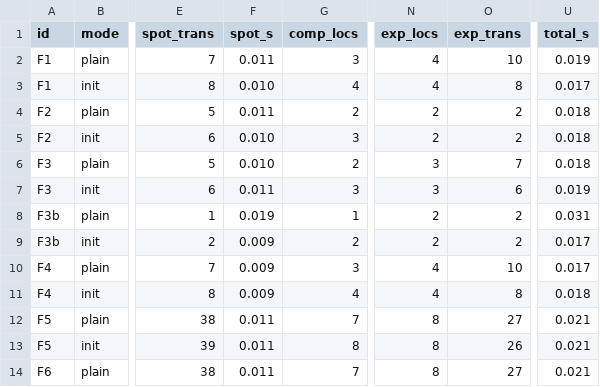
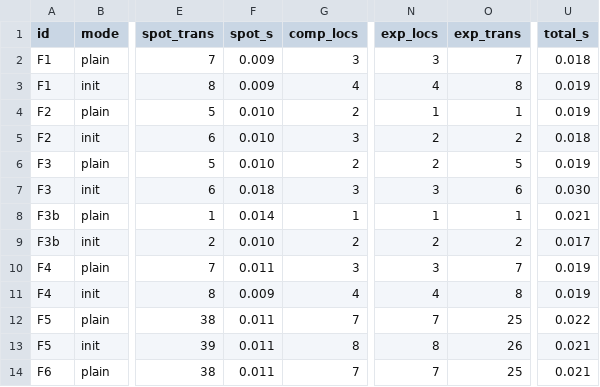
Before and after one commit to efares1/MTL2BA, a TSV file: evaluation/init_comparison.tsv, drawn as a sheet; only a part is shown, gaps mark what is left out; the diff covers the shown part only; the diff names each change by its address in the sheet, - before the commit and + after, or states it on an @@ line.

```diff
--- a/evaluation/init_comparison.tsv
+++ b/evaluation/init_comparison.tsv
-F2 (spot_s): 0.011
+F2 (spot_s): 0.009
-N2 (exp_locs): 4
+N2 (exp_locs): 3
-O2 (exp_trans): 10
+O2 (exp_trans): 7
-U2 (total_s): 0.019
+U2 (total_s): 0.018
-F3 (spot_s): 0.010
+F3 (spot_s): 0.009
-U3 (total_s): 0.017
+U3 (total_s): 0.019
-F4 (spot_s): 0.011
+F4 (spot_s): 0.010
-N4 (exp_locs): 2
+N4 (exp_locs): 1
-O4 (exp_trans): 2
+O4 (exp_trans): 1
-U4 (total_s): 0.018
+U4 (total_s): 0.019
-N6 (exp_locs): 3
+N6 (exp_locs): 2
-O6 (exp_trans): 7
+O6 (exp_trans): 5
-U6 (total_s): 0.018
+U6 (total_s): 0.019
-F7 (spot_s): 0.011
+F7 (spot_s): 0.018
-U7 (total_s): 0.019
+U7 (total_s): 0.030
-F8 (spot_s): 0.019
+F8 (spot_s): 0.014
-N8 (exp_locs): 2
+N8 (exp_locs): 1
-O8 (exp_trans): 2
+O8 (exp_trans): 1
-U8 (total_s): 0.031
+U8 (total_s): 0.021
-F9 (spot_s): 0.009
+F9 (spot_s): 0.010
-F10 (spot_s): 0.009
+F10 (spot_s): 0.011
-N10 (exp_locs): 4
+N10 (exp_locs): 3
-O10 (exp_trans): 10
+O10 (exp_trans): 7
-U10 (total_s): 0.017
+U10 (total_s): 0.019
-U11 (total_s): 0.018
+U11 (total_s): 0.019
-N12 (exp_locs): 8
+N12 (exp_locs): 7
-O12 (exp_trans): 27
+O12 (exp_trans): 25
-U12 (total_s): 0.021
+U12 (total_s): 0.022
-N14 (exp_locs): 8
+N14 (exp_locs): 7
-O14 (exp_trans): 27
+O14 (exp_trans): 25
```
Also changed, not shown: 89 edited cells elsewhere in this file, 10 other files.
